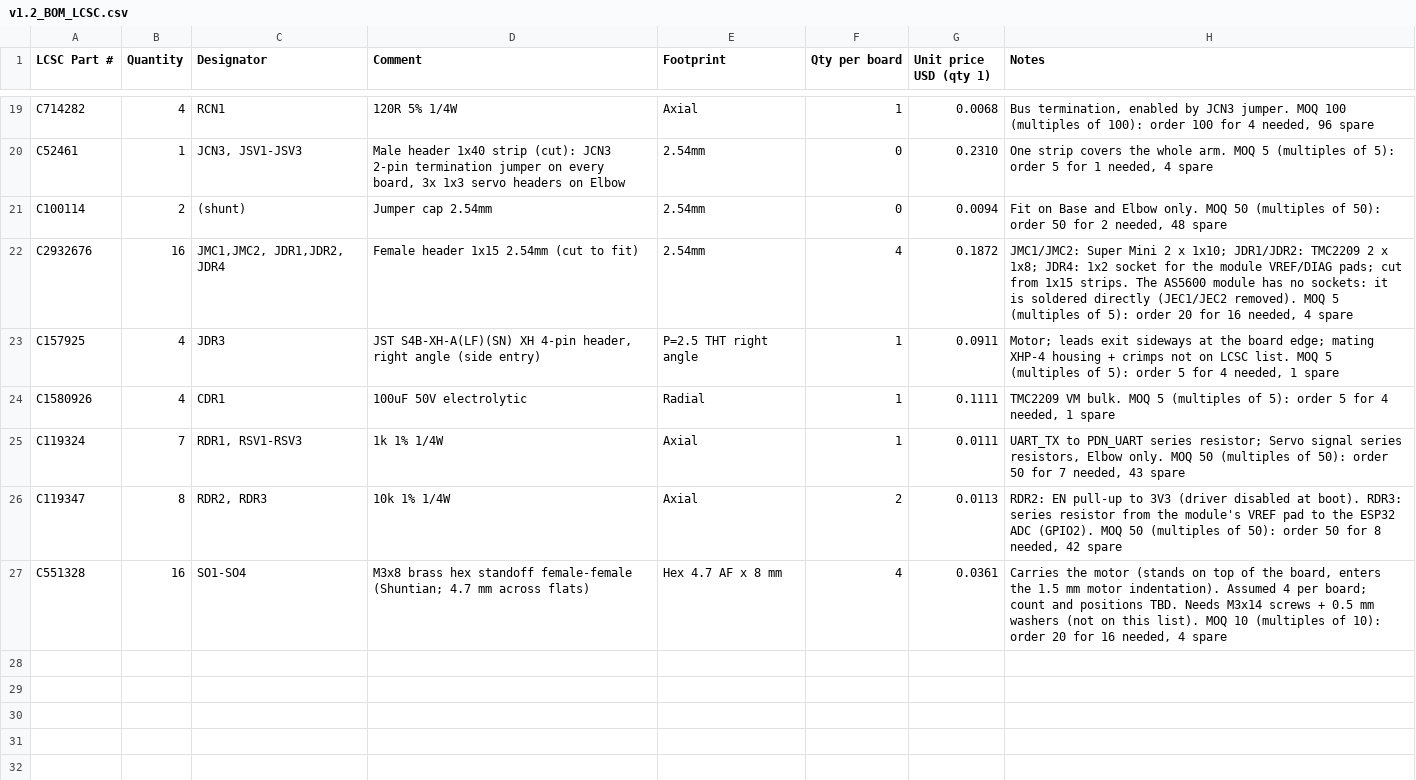
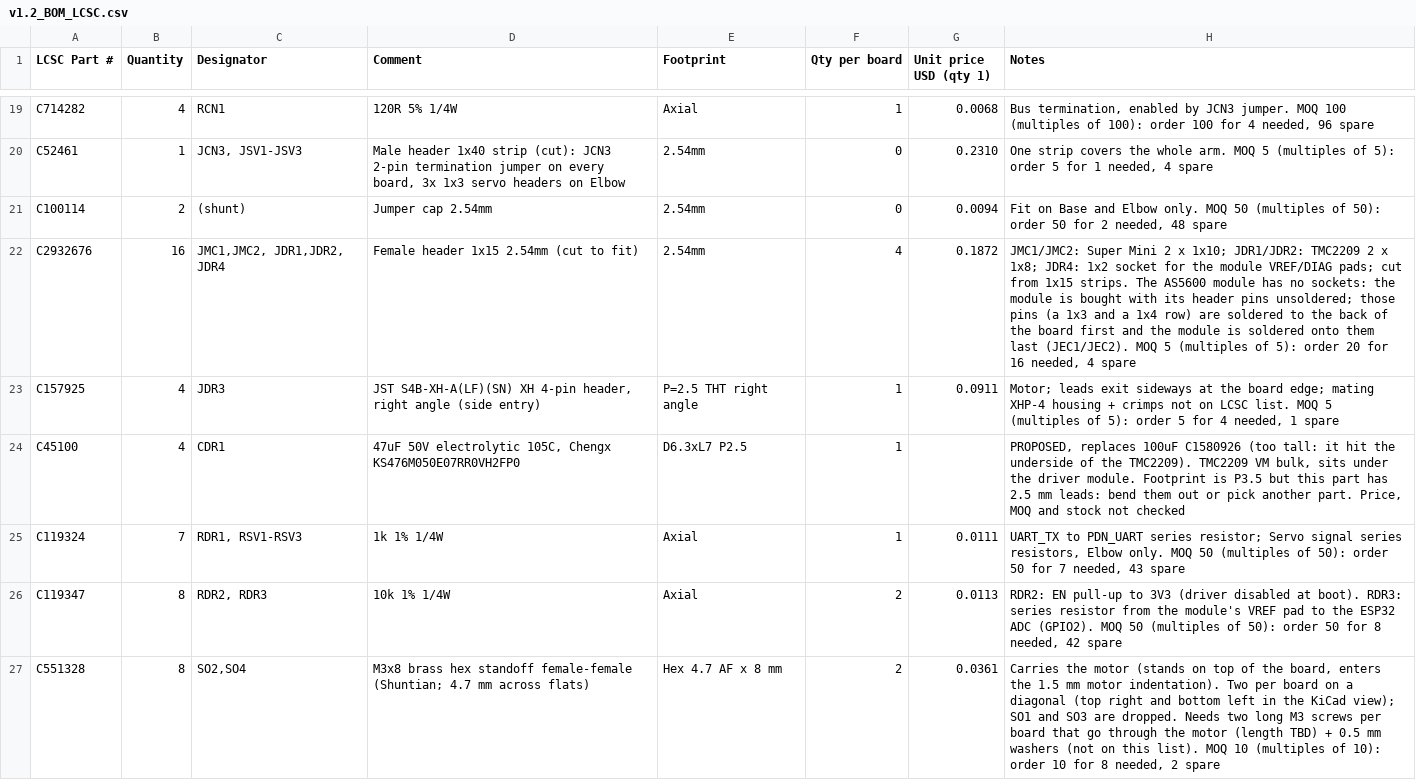
Before and after one commit to studiosanka/sixeyes, a CSV file: hardware/pcb/bom/v1.2_BOM_LCSC.csv, drawn as a sheet; only a part is shown, gaps mark what is left out.

Commit message:
Update build guide: new solder order, two diagonal standoffs, 47 uF CDR1
Solder order: inductor, back small parts and encoder header pins, front small
parts, buck/LDO/catch diode, electrolytics, sockets and terminals, encoder
module last (bought with header pins unsoldered).
Motor mount: two diagonal M3x8 standoffs (SO2, SO4); through-screw length TBD.
CDR1: 100 uF replaced by a proposed 47 uF 50 V (C45100, unconfirmed) because
the tall part hit the TMC2209. First v1.2 board marked as built.
Use not-for-profit in the README.

```diff
--- a/hardware/pcb/bom/v1.2_BOM_LCSC.csv
+++ b/hardware/pcb/bom/v1.2_BOM_LCSC.csv
@@ -21,7 +21,7 @@ C52461,1,"JCN3, JSV1-JSV3","Male header 1x40 strip (cut): JCN3 2-pin termination
 C100114,2,(shunt),Jumper cap 2.54mm,2.54mm,0,0.0094,"Fit on Base and Elbow only. MOQ 50 (multiples of 50): order 50 for 2 needed, 48 spare"
-C2932676,16,"JMC1,JMC2, JDR1,JDR2, JDR4",Female header 1x15 2.54mm (cut to fit),2.54mm,4,0.1872,"JMC1/JMC2: Super Mini 2 x 1x10; JDR1/JDR2: TMC2209 2 x 1x8; JDR4: 1x2 socket for the module VREF/DIAG pads; cut from 1x15 strips. The AS5600 module has no sockets: it is soldered directly (JEC1/JEC2 removed). MOQ 5 (multiples of 5): order 20 for 16 needed, 4 spare"
+C2932676,16,"JMC1,JMC2, JDR1,JDR2, JDR4",Female header 1x15 2.54mm (cut to fit),2.54mm,4,0.1872,"JMC1/JMC2: Super Mini 2 x 1x10; JDR1/JDR2: TMC2209 2 x 1x8; JDR4: 1x2 socket for the module VREF/DIAG pads; cut from 1x15 strips. The AS5600 module has no sockets: the module is bought with its header pins unsoldered; those pins (a 1x3 and a 1x4 row) are soldered to the back of the board first and the module is soldered onto them last (JEC1/JEC2). MOQ 5 (multiples of 5): order 20 for 16 needed, 4 spare"
 C157925,4,JDR3,"JST S4B-XH-A(LF)(SN) XH 4-pin header, right angle (side entry)",P=2.5 THT right angle,1,0.0911,"Motor; leads exit sideways at the board edge; mating XHP-4 housing + crimps not on LCSC list. MOQ 5 (multiples of 5): order 5 for 4 needed, 1 spare"
-C1580926,4,CDR1,100uF 50V electrolytic,Radial,1,0.1111,"TMC2209 VM bulk. MOQ 5 (multiples of 5): order 5 for 4 needed, 1 spare"
+C45100,4,CDR1,"47uF 50V electrolytic 105C, Chengx KS476M050E07RR0VH2FP0",D6.3xL7 P2.5,1,,"PROPOSED, replaces 100uF C1580926 (too tall: it hit the underside of the TMC2209). TMC2209 VM bulk, sits under the driver module. Footprint is P3.5 but this part has 2.5 mm leads: bend them out or pick another part. Price, MOQ and stock not checked"
 C119324,7,"RDR1, RSV1-RSV3",1k 1% 1/4W,Axial,1,0.0111,"UART_TX to PDN_UART series resistor; Servo signal series resistors, Elbow only. MOQ 50 (multiples of 50): order 50 for 7 needed, 43 spare"
 C119347,8,"RDR2, RDR3",10k 1% 1/4W,Axial,2,0.0113,"RDR2: EN pull-up to 3V3 (driver disabled at boot). RDR3: series resistor from the module's VREF pad to the ESP32 ADC (GPIO2). MOQ 50 (multiples of 50): order 50 for 8 needed, 42 spare"
-C551328,16,SO1-SO4,M3x8 brass hex standoff female-female (Shuntian; 4.7 mm across flats),Hex 4.7 AF x 8 mm,4,0.0361,"Carries the motor (stands on top of the board, enters the 1.5 mm motor indentation). Assumed 4 per board; count and positions TBD. Needs M3x14 screws + 0.5 mm washers (not on this list). MOQ 10 (multiples of 10): order 20 for 16 needed, 4 spare"
+C551328,8,"SO2,SO4",M3x8 brass hex standoff female-female (Shuntian; 4.7 mm across flats),Hex 4.7 AF x 8 mm,2,0.0361,"Carries the motor (stands on top of the board, enters the 1.5 mm motor indentation). Two per board on a diagonal (top right and bottom left in the KiCad view); SO1 and SO3 are dropped. Needs two long M3 screws per board that go through the motor (length TBD) + 0.5 mm washers (not on this list). MOQ 10 (multiples of 10): order 10 for 8 needed, 2 spare"
```
Also changed, not shown: hardware/bom/arm_BOM.csv, 6 other files.
